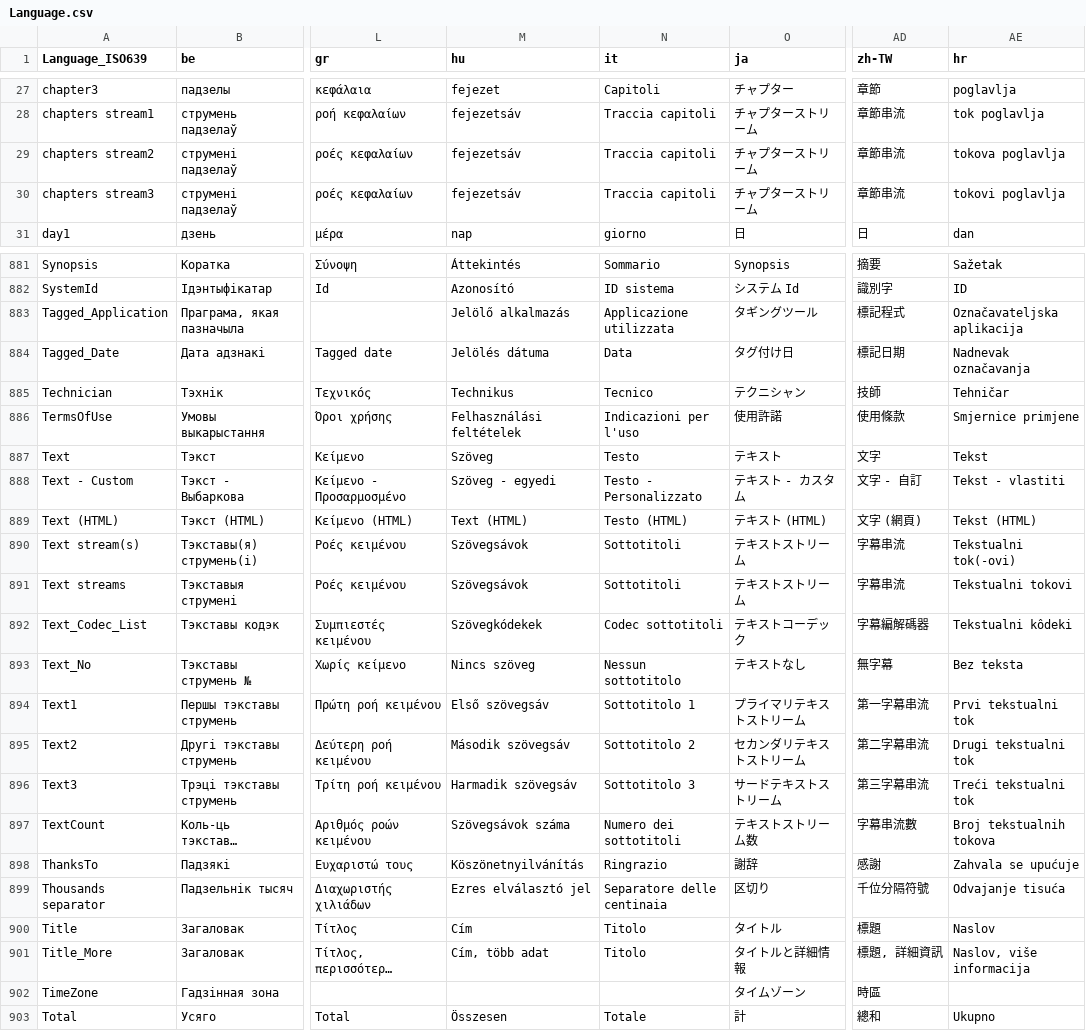
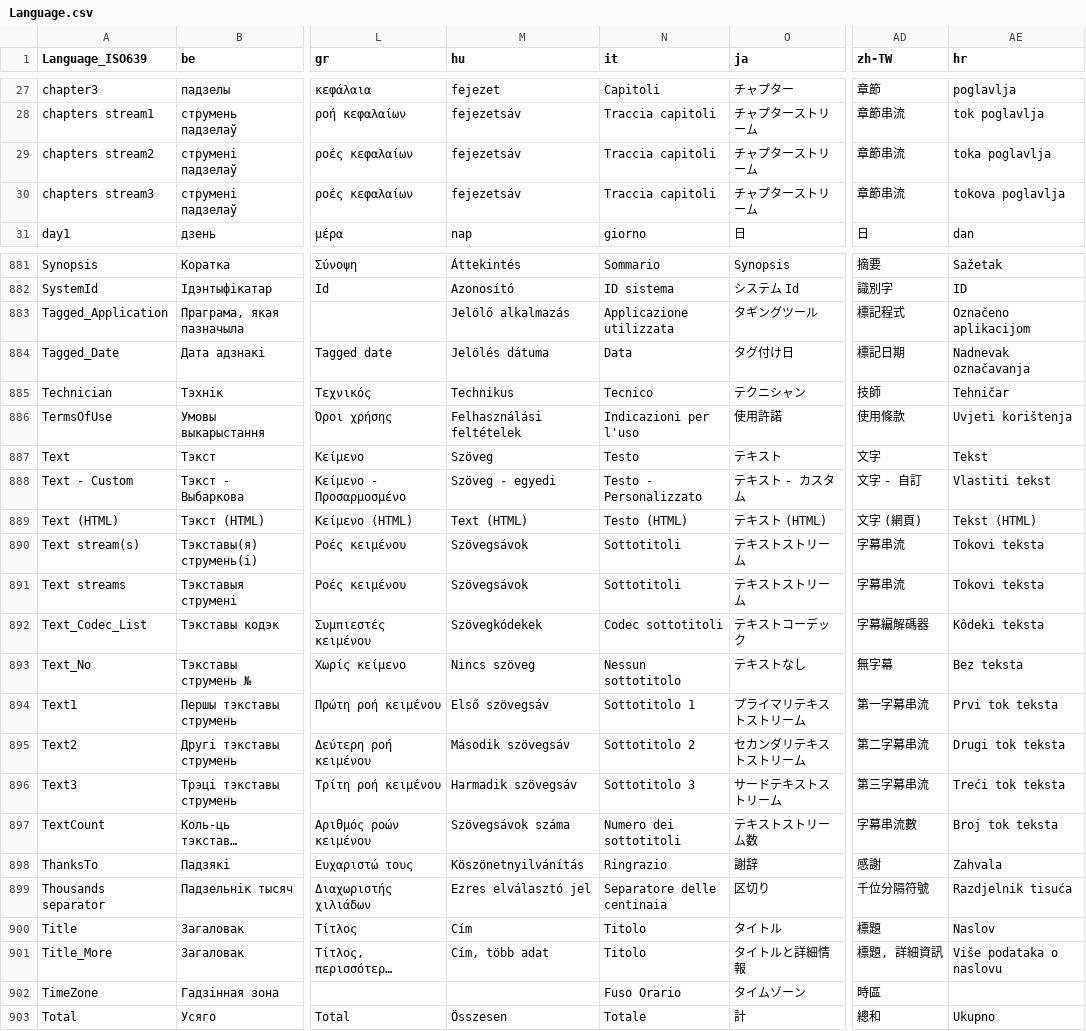
Before and after one commit to MediaArea/MediaInfo, a CSV file: Source/Ressource/Language.csv, drawn as a sheet; only a part is shown, gaps mark what is left out; long unchanged cells end in …; the diff covers the shown part only; the diff names each change by its address in the sheet, - before the commit and + after, or states it on an @@ line.

```diff
--- a/Source/Ressource/Language.csv
+++ b/Source/Ressource/Language.csv
-AE29 (hr): tokova poglavlja
+AE29 (hr): toka poglavlja
-AE30 (hr): tokovi poglavlja
+AE30 (hr): tokova poglavlja
-AE883 (hr): Označavateljska aplikacija
+AE883 (hr): Označeno aplikacijom
-AE886 (hr): Smjernice primjene
+AE886 (hr): Uvjeti korištenja
-AE888 (hr): Tekst - vlastiti
+AE888 (hr): Vlastiti tekst
-AE890 (hr): Tekstualni tok(-ovi)
+AE890 (hr): Tokovi teksta
-AE891 (hr): Tekstualni tokovi
+AE891 (hr): Tokovi teksta
-AE892 (hr): Tekstualni kôdeki
+AE892 (hr): Kôdeki teksta
-AE894 (hr): Prvi tekstualni tok
+AE894 (hr): Prvi tok teksta
-AE895 (hr): Drugi tekstualni tok
+AE895 (hr): Drugi tok teksta
-AE896 (hr): Treći tekstualni tok
+AE896 (hr): Treći tok teksta
-AE897 (hr): Broj tekstualnih tokova
+AE897 (hr): Broj tok teksta
-AE898 (hr): Zahvala se upućuje
+AE898 (hr): Zahvala
-AE899 (hr): Odvajanje tisuća
+AE899 (hr): Razdjelnik tisuća
-AE901 (hr): Naslov, više informacija
+AE901 (hr): Više podataka o naslovu
-N902 (it): (empty)
+N902 (it): Fuso Orario
```
Also changed, not shown: 94 edited cells elsewhere in this file, Source/Ressource/Plugin/Language/hr.csv, Source/Ressource/Plugin/Language/it.csv.
